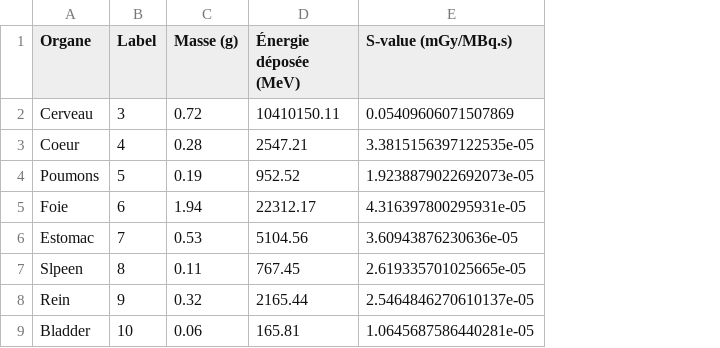
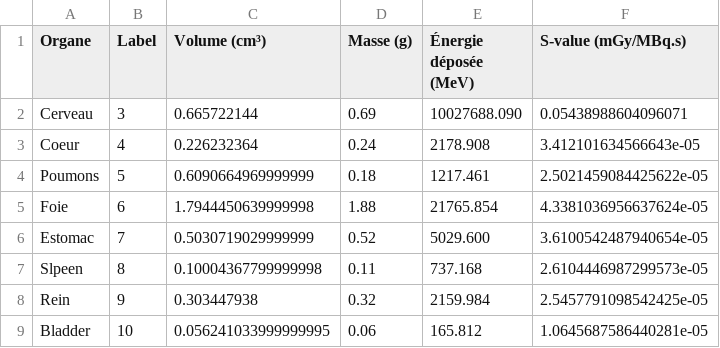
Before and after one commit to AliceVrot/StageDosiPerso, a CSV file: svalues_results.csv, drawn as a sheet; addresses are those after the commit; the diff names each change by its address in the sheet, - before the commit and + after, or states it on an @@ line.

Commit message:
ajout résultats S values

```diff
--- a/svalues_results.csv
+++ b/svalues_results.csv
+column C (Volume (cm³)), rows 2-9: 0.665722144 | 0.226232364 | 0.6090664969999999 | 1.7944450639999998 | 0.5030719029999999 | 0.10004367799999998 | 0.303447938 | 0.056241033999999995
-D2 (Masse (g)): 0.72
+D2 (Masse (g)): 0.69
-E2 (Énergie déposée (MeV)): 10410150.11
+E2 (Énergie déposée (MeV)): 10027688.090
-F2 (S-value (mGy/MBq.s)): 0.05409606071507869
+F2 (S-value (mGy/MBq.s)): 0.05438988604096071
-D3 (Masse (g)): 0.28
+D3 (Masse (g)): 0.24
-E3 (Énergie déposée (MeV)): 2547.21
+E3 (Énergie déposée (MeV)): 2178.908
-F3 (S-value (mGy/MBq.s)): 3.3815156397122535e-05
+F3 (S-value (mGy/MBq.s)): 3.412101634566643e-05
-D4 (Masse (g)): 0.19
+D4 (Masse (g)): 0.18
-E4 (Énergie déposée (MeV)): 952.52
+E4 (Énergie déposée (MeV)): 1217.461
-F4 (S-value (mGy/MBq.s)): 1.9238879022692073e-05
+F4 (S-value (mGy/MBq.s)): 2.5021459084425622e-05
-D5 (Masse (g)): 1.94
+D5 (Masse (g)): 1.88
-E5 (Énergie déposée (MeV)): 22312.17
+E5 (Énergie déposée (MeV)): 21765.854
-F5 (S-value (mGy/MBq.s)): 4.316397800295931e-05
+F5 (S-value (mGy/MBq.s)): 4.3381036956637624e-05
-D6 (Masse (g)): 0.53
+D6 (Masse (g)): 0.52
-E6 (Énergie déposée (MeV)): 5104.56
+E6 (Énergie déposée (MeV)): 5029.600
-F6 (S-value (mGy/MBq.s)): 3.60943876230636e-05
+F6 (S-value (mGy/MBq.s)): 3.6100542487940654e-05
-E7 (Énergie déposée (MeV)): 767.45
+E7 (Énergie déposée (MeV)): 737.168
-F7 (S-value (mGy/MBq.s)): 2.619335701025665e-05
+F7 (S-value (mGy/MBq.s)): 2.6104446987299573e-05
-E8 (Énergie déposée (MeV)): 2165.44
+E8 (Énergie déposée (MeV)): 2159.984
-F8 (S-value (mGy/MBq.s)): 2.5464846270610137e-05
+F8 (S-value (mGy/MBq.s)): 2.5457791098542425e-05
-E9 (Énergie déposée (MeV)): 165.81
+E9 (Énergie déposée (MeV)): 165.812
```
Also changed, not shown: 2 other files.
